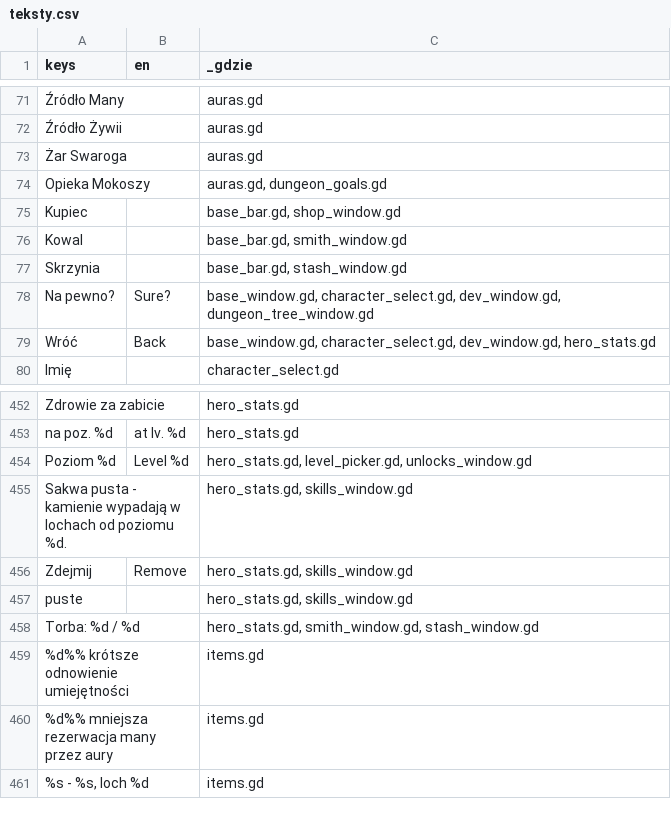
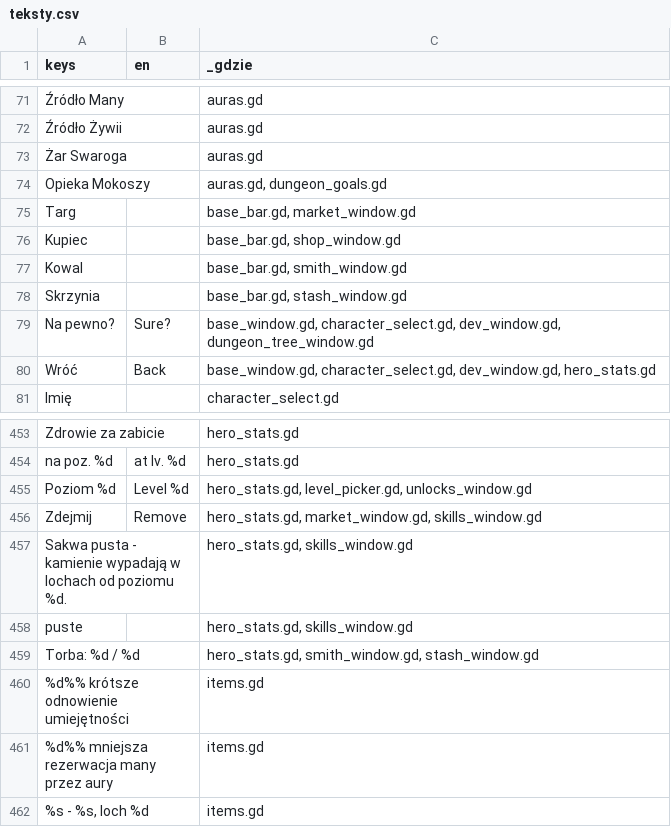
Before and after one commit to slota145/Watra-Mobile, a CSV file: translations/teksty.csv, drawn as a sheet; only a part is shown, gaps mark what is left out; removed rows and columns are numbered as before the commit, all else as after; the diff covers the shown part only; the diff names each change by its address in the sheet, - before the commit and + after, or states it on an @@ line.

```diff
--- a/translations/teksty.csv
+++ b/translations/teksty.csv
+row 75: Targ |  | base_bar.gd, market_window.gd
+row 456: Zdejmij | Remove | hero_stats.gd, market_window.gd, skills_window.gd
-row 456: Zdejmij | Remove | hero_stats.gd, skills_window.gd
```
Also changed, not shown: 50 added rows elsewhere in this file, 19 other files.
